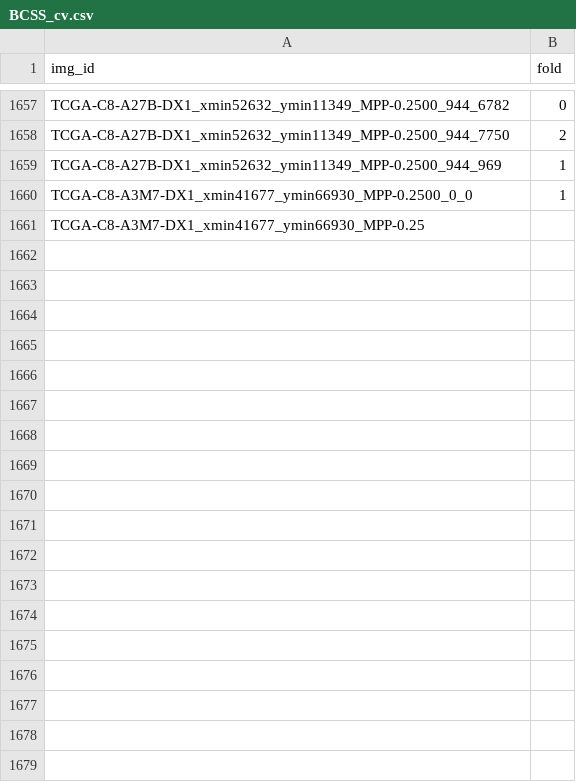
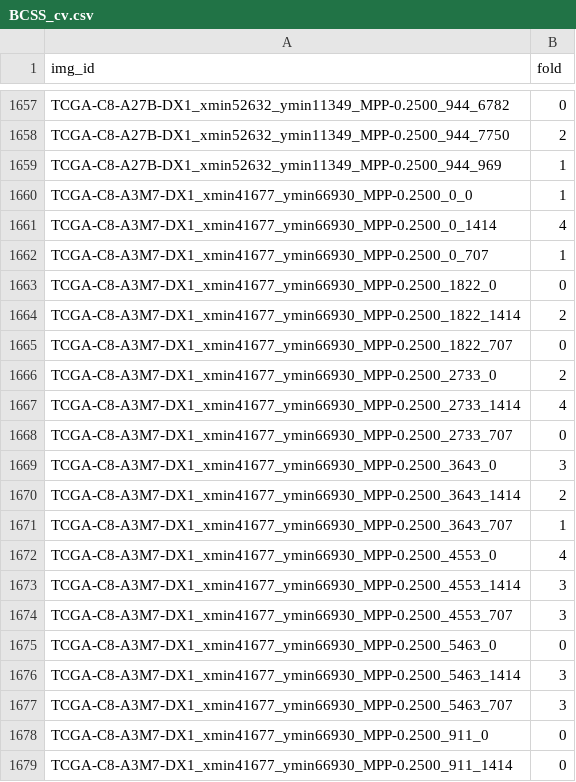
Before and after one commit to calmux/SAMPath-plus, a CSV file: dataset_cfg/BCSS_cv.csv, drawn as a sheet; only a part is shown, gaps mark what is left out; removed rows and columns are numbered as before the commit, all else as after; the diff covers the shown part only; the diff names each change by its address in the sheet, - before the commit and + after, or states it on an @@ line.

```diff
--- a/dataset_cfg/BCSS_cv.csv
+++ b/dataset_cfg/BCSS_cv.csv
-row 1661: TCGA-C8-A3M7-DX1_xmin41677_ymin66930_MPP-0.25
+row 1661: TCGA-C8-A3M7-DX1_xmin41677_ymin66930_MPP-0.2500_0_1414 | 4
+row 1662: TCGA-C8-A3M7-DX1_xmin41677_ymin66930_MPP-0.2500_0_707 | 1
+row 1663: TCGA-C8-A3M7-DX1_xmin41677_ymin66930_MPP-0.2500_1822_0 | 0
+row 1664: TCGA-C8-A3M7-DX1_xmin41677_ymin66930_MPP-0.2500_1822_1414 | 2
+row 1665: TCGA-C8-A3M7-DX1_xmin41677_ymin66930_MPP-0.2500_1822_707 | 0
+row 1666: TCGA-C8-A3M7-DX1_xmin41677_ymin66930_MPP-0.2500_2733_0 | 2
+row 1667: TCGA-C8-A3M7-DX1_xmin41677_ymin66930_MPP-0.2500_2733_1414 | 4
+row 1668: TCGA-C8-A3M7-DX1_xmin41677_ymin66930_MPP-0.2500_2733_707 | 0
+row 1669: TCGA-C8-A3M7-DX1_xmin41677_ymin66930_MPP-0.2500_3643_0 | 3
+row 1670: TCGA-C8-A3M7-DX1_xmin41677_ymin66930_MPP-0.2500_3643_1414 | 2
+row 1671: TCGA-C8-A3M7-DX1_xmin41677_ymin66930_MPP-0.2500_3643_707 | 1
+row 1672: TCGA-C8-A3M7-DX1_xmin41677_ymin66930_MPP-0.2500_4553_0 | 4
+row 1673: TCGA-C8-A3M7-DX1_xmin41677_ymin66930_MPP-0.2500_4553_1414 | 3
+row 1674: TCGA-C8-A3M7-DX1_xmin41677_ymin66930_MPP-0.2500_4553_707 | 3
+row 1675: TCGA-C8-A3M7-DX1_xmin41677_ymin66930_MPP-0.2500_5463_0 | 0
+row 1676: TCGA-C8-A3M7-DX1_xmin41677_ymin66930_MPP-0.2500_5463_1414 | 3
+row 1677: TCGA-C8-A3M7-DX1_xmin41677_ymin66930_MPP-0.2500_5463_707 | 3
+row 1678: TCGA-C8-A3M7-DX1_xmin41677_ymin66930_MPP-0.2500_911_0 | 0
+row 1679: TCGA-C8-A3M7-DX1_xmin41677_ymin66930_MPP-0.2500_911_1414 | 0
```
Also changed, not shown: 9 added rows elsewhere in this file.
